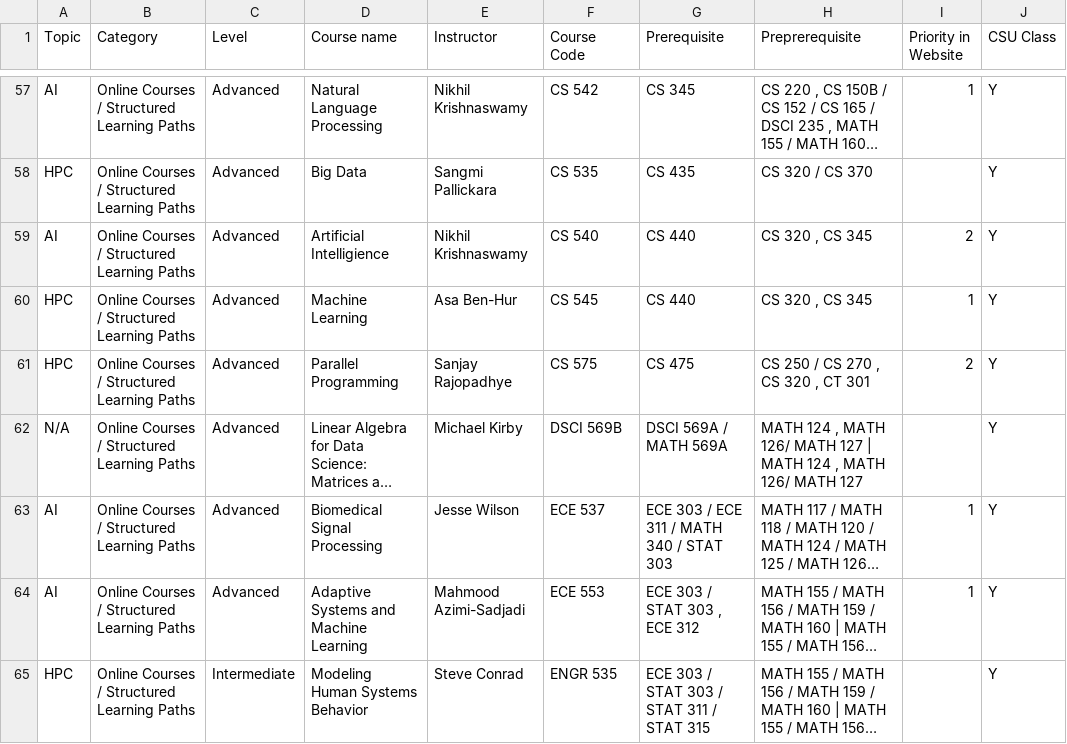
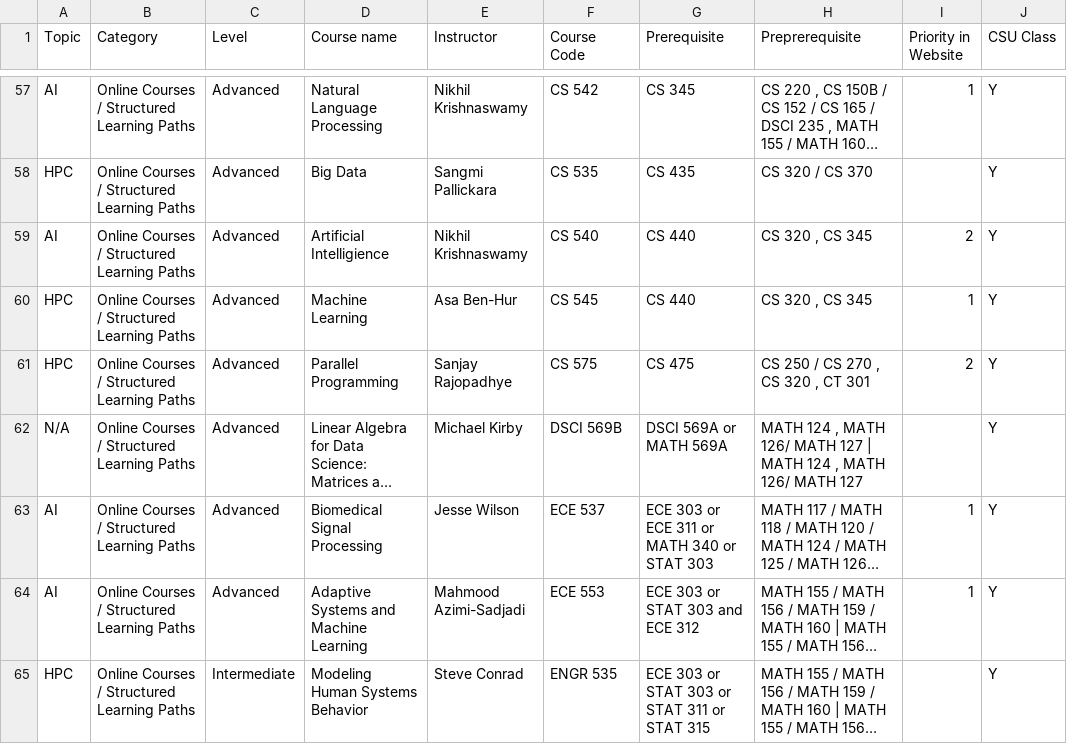
Before and after one commit to GeospatialCentroid/coding-support, a CSV file: _data/csu_coding_courses.csv, drawn as a sheet; only a part is shown, gaps mark what is left out; long unchanged cells end in …; the diff covers the shown part only; the diff names each change by its address in the sheet, - before the commit and + after, or states it on an @@ line.

```diff
--- a/_data/csu_coding_courses.csv
+++ b/_data/csu_coding_courses.csv
-G62 (Prerequisite): DSCI 569A / MATH 569A
+G62 (Prerequisite): DSCI 569A or MATH 569A
-G63 (Prerequisite): ECE 303 / ECE 311 / MATH 340 / STAT 303
+G63 (Prerequisite): ECE 303 or ECE 311 or MATH 340 or STAT 303
-G64 (Prerequisite): ECE 303 / STAT 303 , ECE 312
+G64 (Prerequisite): ECE 303 or STAT 303 and ECE 312
-G65 (Prerequisite): ECE 303 / STAT 303 / STAT 311 / STAT 315
+G65 (Prerequisite): ECE 303 or STAT 303 or STAT 311 or STAT 315
```
Also changed, not shown: 51 edited cells elsewhere in this file.
